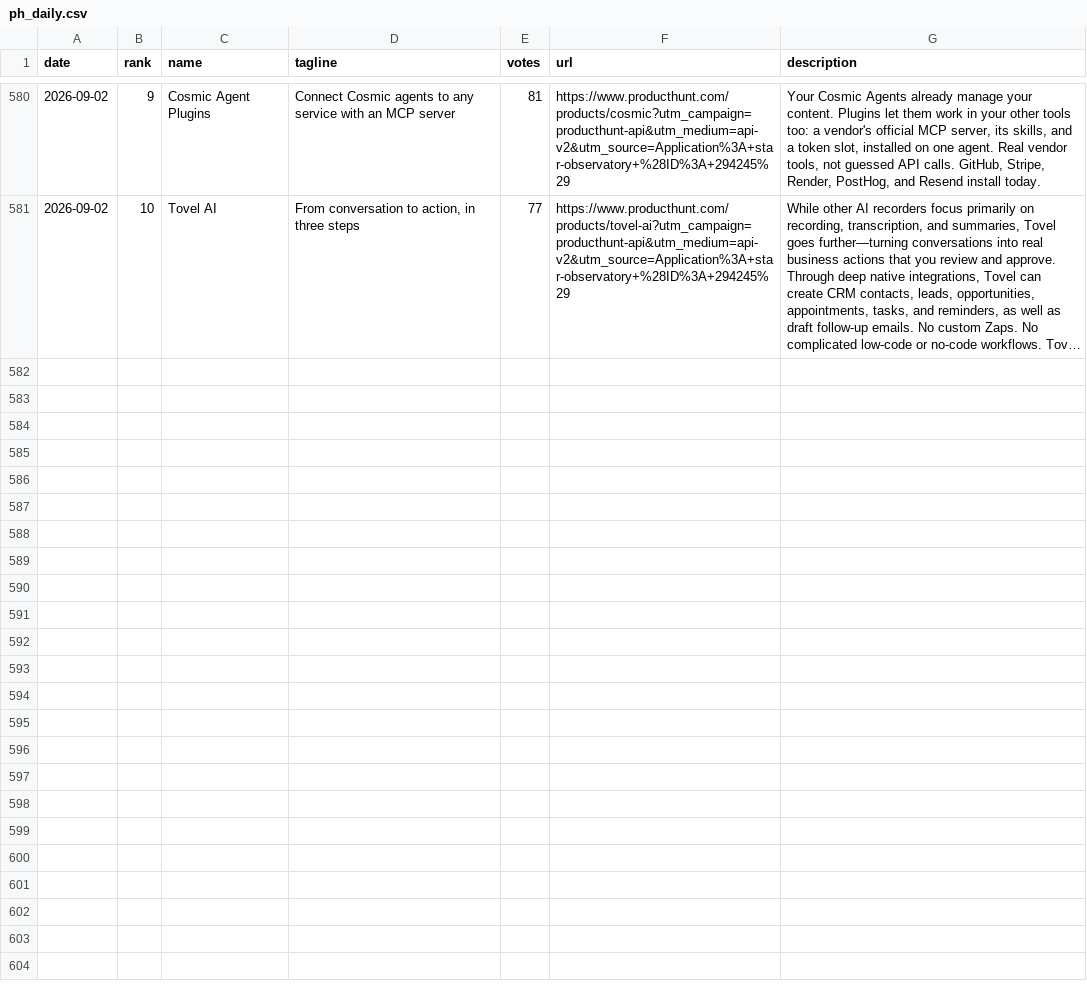
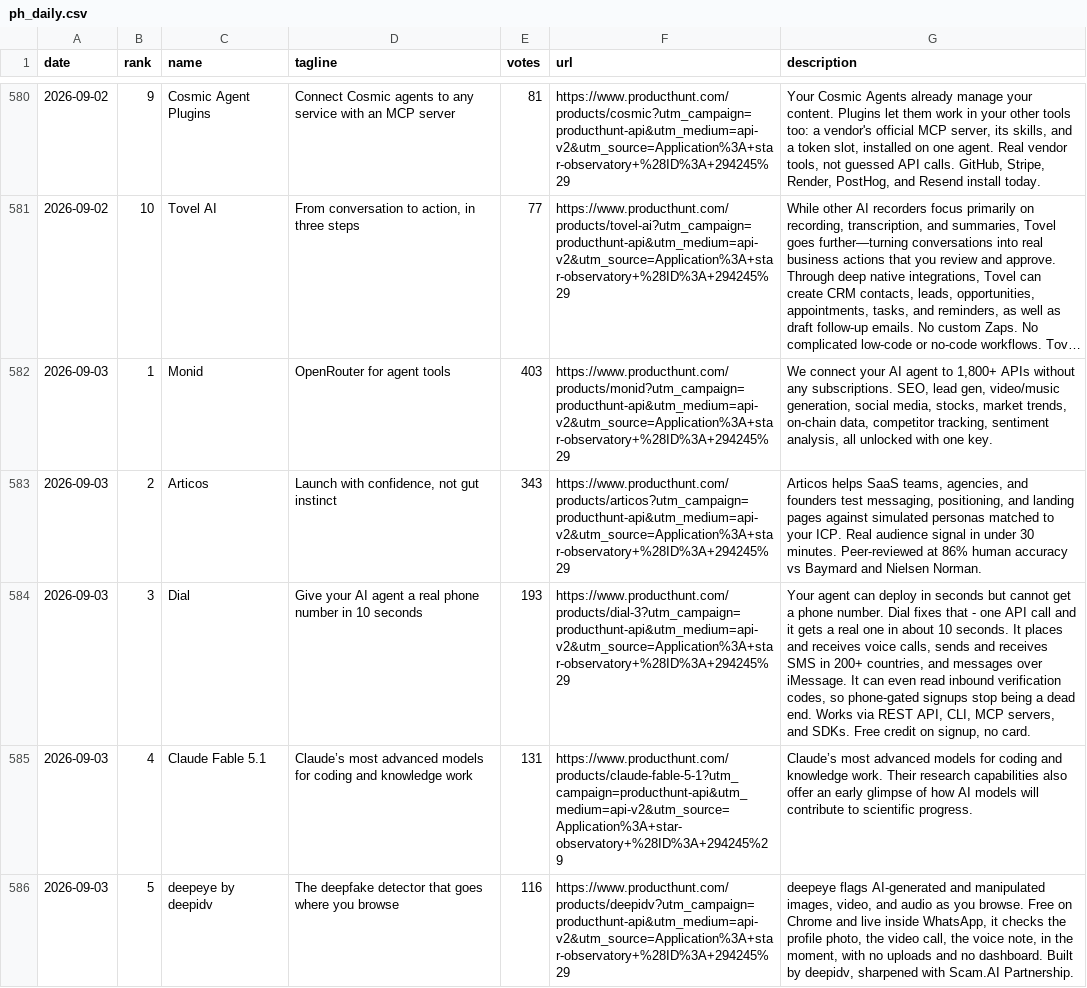
Before and after one commit to FunnymeowwooV0/star-observatory, a CSV file: data/ph_daily.csv, drawn as a sheet; only a part is shown, gaps mark what is left out; long unchanged cells end in …; the diff covers the shown part only; the diff names each change by its address in the sheet, - before the commit and + after, or states it on an @@ line.

```diff
--- a/data/ph_daily.csv
+++ b/data/ph_daily.csv
+row 582: 2026-09-03 | 1 | Monid | OpenRouter for agent tools | 403 | https://www.producthunt.com/products/monid?utm_campaign=producthunt-api&utm_medium=api-v2&utm_source=Application%3A+star-observatory+%28ID%3A+294245%29 | We connect your AI agent to 1,800+ APIs without any subscriptions. SEO, lead gen, video/music generation, social media, stocks, market trends, on-chain data, competitor tracking, sentiment analysis, all unlocked with one key.
+row 583: 2026-09-03 | 2 | Articos | Launch with confidence, not gut instinct | 343 | https://www.producthunt.com/products/articos?utm_campaign=producthunt-api&utm_medium=api-v2&utm_source=Application%3A+star-observatory+%28ID%3A+294245%29 | Articos helps SaaS teams, agencies, and founders test messaging, positioning, and landing pages against simulated personas matched to your ICP. Real audience signal in under 30 minutes. Peer-reviewed at 86% human accuracy vs Baymard and Nielsen Norman.
+row 584: 2026-09-03 | 3 | Dial | Give your AI agent a real phone number in 10 seconds | 193 | https://www.producthunt.com/products/dial-3?utm_campaign=producthunt-api&utm_medium=api-v2&utm_source=Application%3A+star-observatory+%28ID%3A+294245%29 | Your agent can deploy in seconds but cannot get a phone number. Dial fixes that - one API call and it gets a real one in about 10 seconds. It places and receives voice calls, sends and receives SMS in 200+ countries, and messages over iMessage. It can even read inbound verification codes, so phone-gated signups stop being a dead end. Works via REST API, CLI, MCP servers, and SDKs. Free credit on signup, no card.
+row 585: 2026-09-03 | 4 | Claude Fable 5.1 | Claude’s most advanced models for coding and knowledge work | 131 | https://www.producthunt.com/products/claude-fable-5-1?utm_campaign=producthunt-api&utm_medium=api-v2&utm_source=Application%3A+star-observatory+%28ID%3A+294245%29 | Claude’s most advanced models for coding and knowledge work. Their research capabilities also offer an early glimpse of how AI models will contribute to scientific progress.
+row 586: 2026-09-03 | 5 | deepeye by deepidv | The deepfake detector that goes where you browse | 116 | https://www.producthunt.com/products/deepidv?utm_campaign=producthunt-api&utm_medium=api-v2&utm_source=Application%3A+star-observatory+%28ID%3A+294245%29 | deepeye flags AI-generated and manipulated images, video, and audio as you browse. Free on Chrome and live inside WhatsApp, it checks the profile photo, the video call, the voice note, in the moment, with no uploads and no dashboard. Built by deepidv, sharpened with Scam.AI Partnership.
```
Also changed, not shown: 5 added rows elsewhere in this file, data/github_daily.csv, data/hf_trending.csv, 7 other files.
